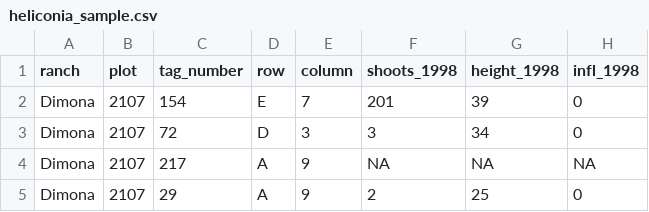
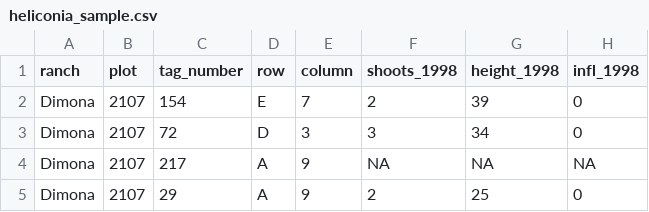
Before and after one commit to cct-datascience/github-actions-for-research, a CSV file: data/heliconia_sample.csv, drawn as a sheet; only a part is shown; the diff names each change by its address in the sheet, - before the commit and + after, or states it on an @@ line.

Commit message:
revert heliconia_sample.csv

```diff
--- a/data/heliconia_sample.csv
+++ b/data/heliconia_sample.csv
-F2 (shoots_1998): 201
+F2 (shoots_1998): 2
```
